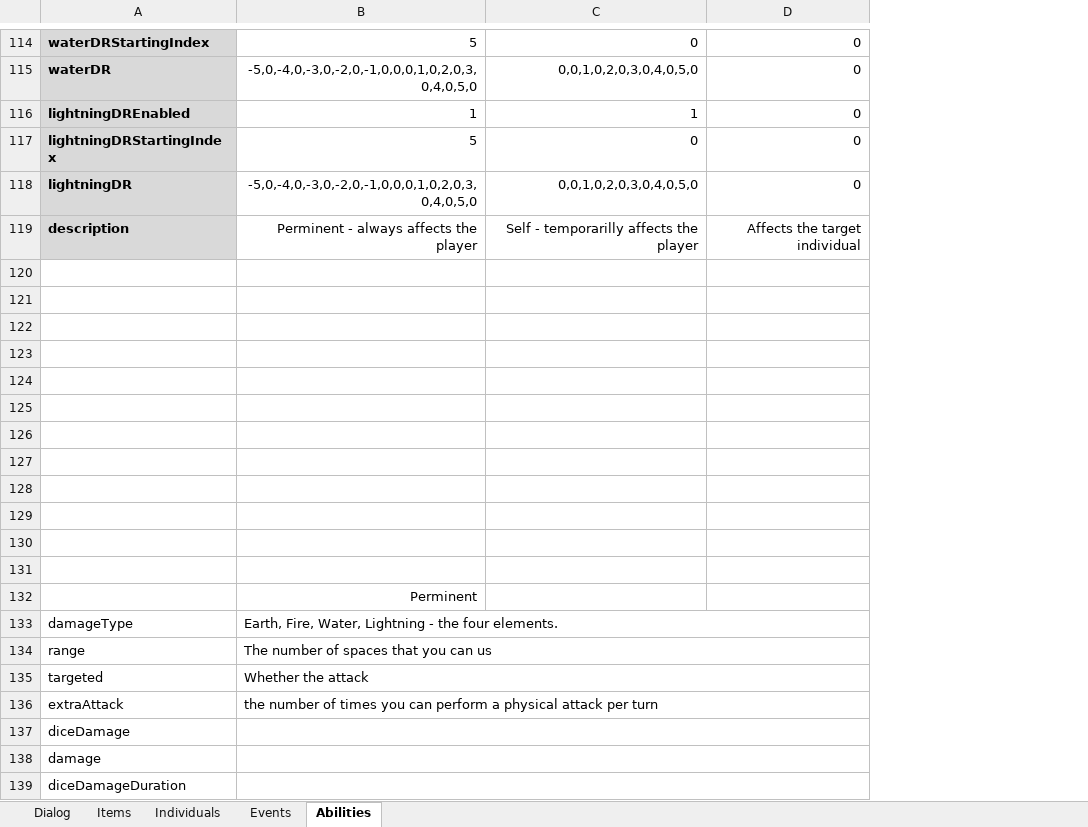
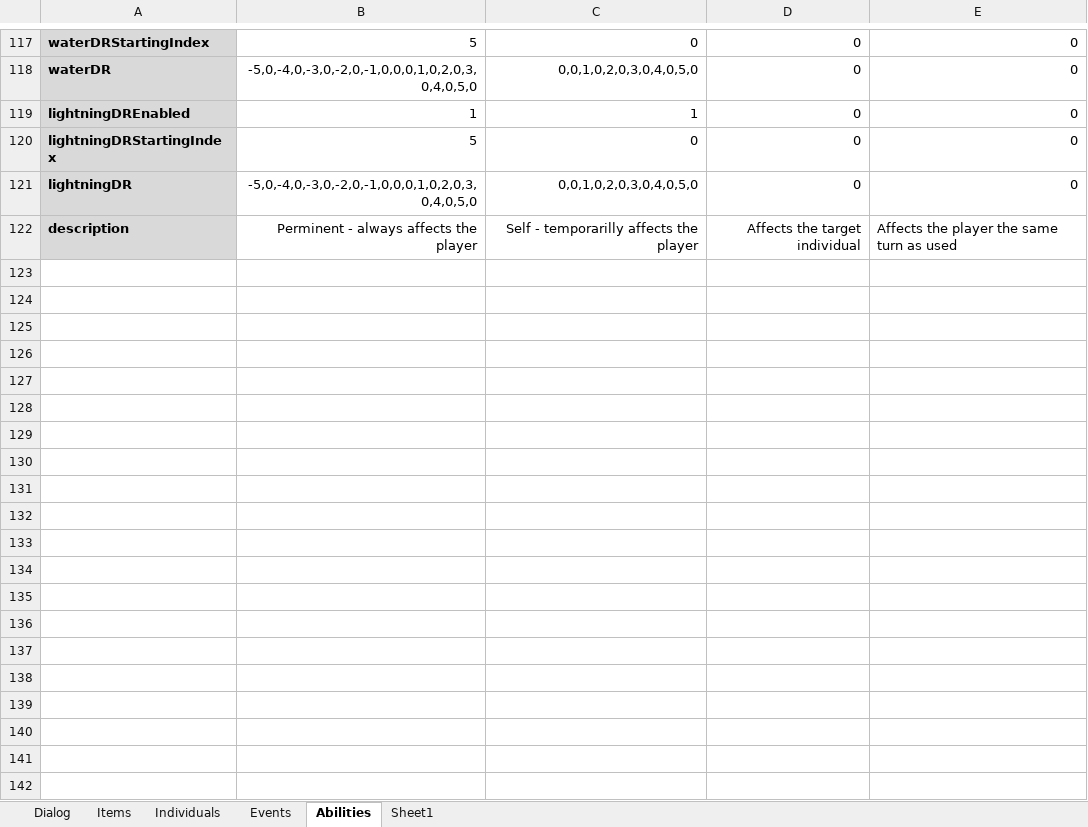
Before and after one commit to schil227/Natural_1, an Excel workbook: GameData.xlsx, sheet Abilities, drawn as a sheet; only a part is shown, gaps mark what is left out; values as stored, in another font and other column widths than the file's, no borders; removed rows and columns are numbered as before the commit, all else as after; the diff covers the shown part only; the diff names each change by its address in the sheet, - before the commit and + after, or states it on an @@ line.

```diff
--- a/GameData.xlsx (sheet Abilities)
+++ b/GameData.xlsx (sheet Abilities)
+sheet tab: Sheet1
+column E, rows 117-122: 0 | 0 | 0 | 0 | 0 | Affects the player the same turn as used
-row 120: (empty)
-row 121: (empty)
-row 122: (empty)
-row 123: (empty)
-row 124: (empty)
-row 125: (empty)
-row 126: (empty)
-row 127: (empty)
-row 128: (empty)
-row 129: (empty)
-row 130: (empty)
-row 131: (empty)
-row 132:  | Perminent
-row 133: damageType | Earth, Fire, Water, Lightning - the four elements.
-row 134: range | The number of spaces that you can us
-row 135: targeted | Whether the attack
-row 136: extraAttack | the number of times you can perform a physical attack per turn
-row 137: diceDamage
-row 138: damage
-row 139: diceDamageDuration
```
Also changed, not shown: 3 added rows, 27 removed rows and 9 edited cells elsewhere in this sheet, 3 other files.
